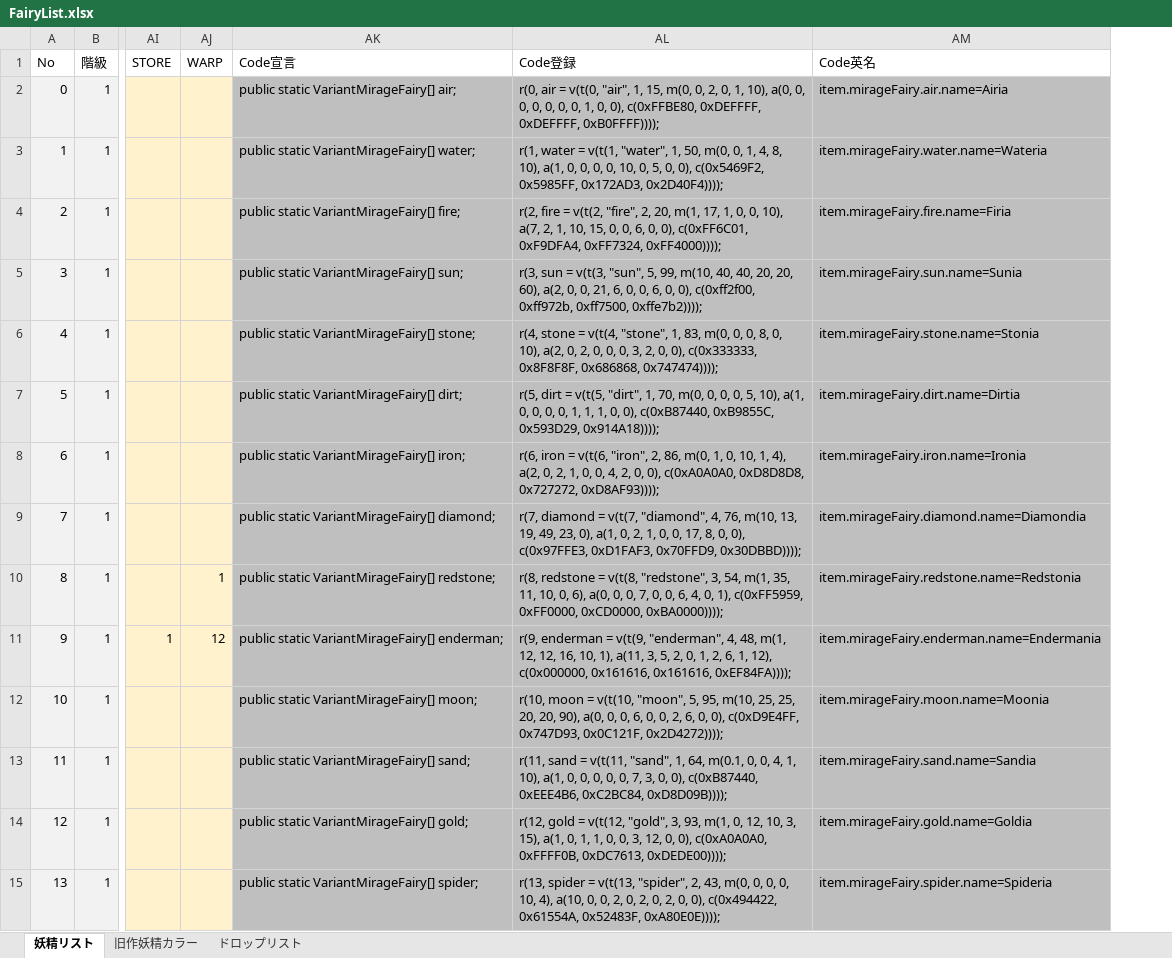
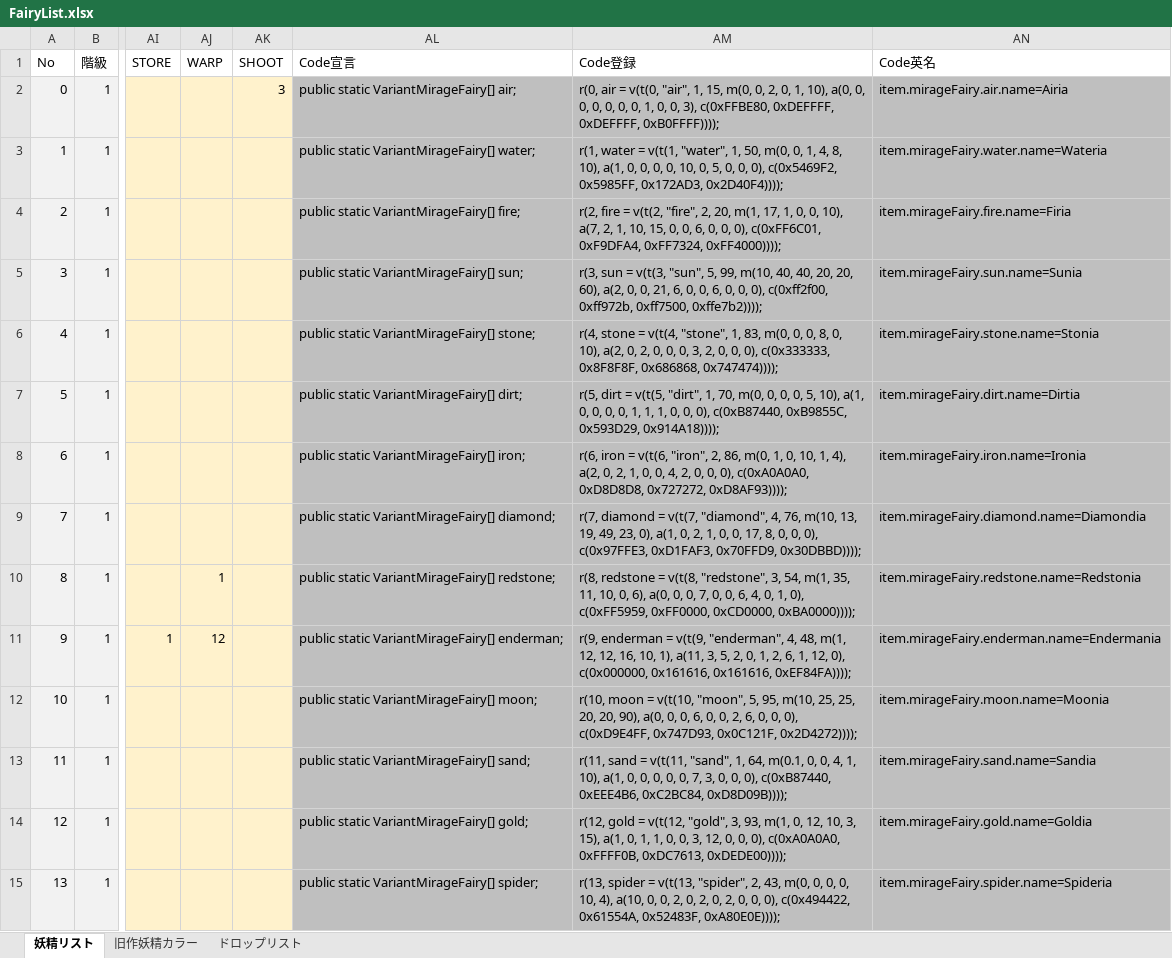
Before and after one commit to MirageFairy/MirageFairy2019, an Excel workbook: FairyList.xlsx, sheet 妖精リスト, drawn as a sheet; only a part is shown, gaps mark what is left out; values as stored, in another font and other column widths than the file's, no borders; table styles not drawn; addresses are those after the commit; the diff covers the shown part only; the diff names each change by its address in the sheet, - before the commit and + after, or states it on an @@ line.

Commit message:
FairyList: add: 射出

```diff
--- a/FairyList.xlsx (sheet 妖精リスト)
+++ b/FairyList.xlsx (sheet 妖精リスト)
+column AK (SHOOT), row 2: 3
-AM2 (Code登録): …1, 0, 0), c(0xFFBE80, 0xDEFFFF,…
+AM2 (Code登録): …1, 0, 0, 3), c(0xFFBE80, 0xDEFFFF,…
-AM3 (Code登録): …5, 0, 0), c(0x5469F2,…
+AM3 (Code登録): …5, 0, 0, 0), c(0x5469F2,…
-AM4 (Code登録): …6, 0, 0), c(0xFF6C01,…
+AM4 (Code登録): …6, 0, 0, 0), c(0xFF6C01,…
-AM5 (Code登録): …6, 0, 0), c(0xff2f00,…
+AM5 (Code登録): …6, 0, 0, 0), c(0xff2f00,…
-AM6 (Code登録): …2, 0, 0), c(0x333333,…
+AM6 (Code登録): …2, 0, 0, 0), c(0x333333,…
-AM7 (Code登録): …1, 0, 0), c(0xB87440,…
+AM7 (Code登録): …1, 0, 0, 0), c(0xB87440,…
-AM8 (Code登録): …2, 0, 0), c(0xA0A0A0,…
+AM8 (Code登録): …2, 0, 0, 0), c(0xA0A0A0,…
-AM9 (Code登録): …8, 0, 0), c(0x97FFE3,…
+AM9 (Code登録): …8, 0, 0, 0), c(0x97FFE3,…
-AM10 (Code登録): …4, 0, 1), c(0xFF5959, 0xFF0000,…
+AM10 (Code登録): …4, 0, 1, 0), c(0xFF5959, 0xFF0000,…
-AM11 (Code登録): …6, 1, 12), c(0x000000, 0x161616,…
+AM11 (Code登録): …6, 1, 12, 0), c(0x000000, 0x161616,…
-AM12 (Code登録): …6, 0, 0), c(0xD9E4FF,…
+AM12 (Code登録): …6, 0, 0, 0), c(0xD9E4FF,…
-AM13 (Code登録): …3, 0, 0), c(0xB87440,…
+AM13 (Code登録): …3, 0, 0, 0), c(0xB87440,…
-AM14 (Code登録): …12, 0, 0), c(0xA0A0A0,…
+AM14 (Code登録): …12, 0, 0, 0), c(0xA0A0A0,…
-AM15 (Code登録): …2, 0, 0), c(0x494422,…
+AM15 (Code登録): …2, 0, 0, 0), c(0x494422,…
```
Also changed, not shown: 42 edited cells and cell formats elsewhere in this sheet.
